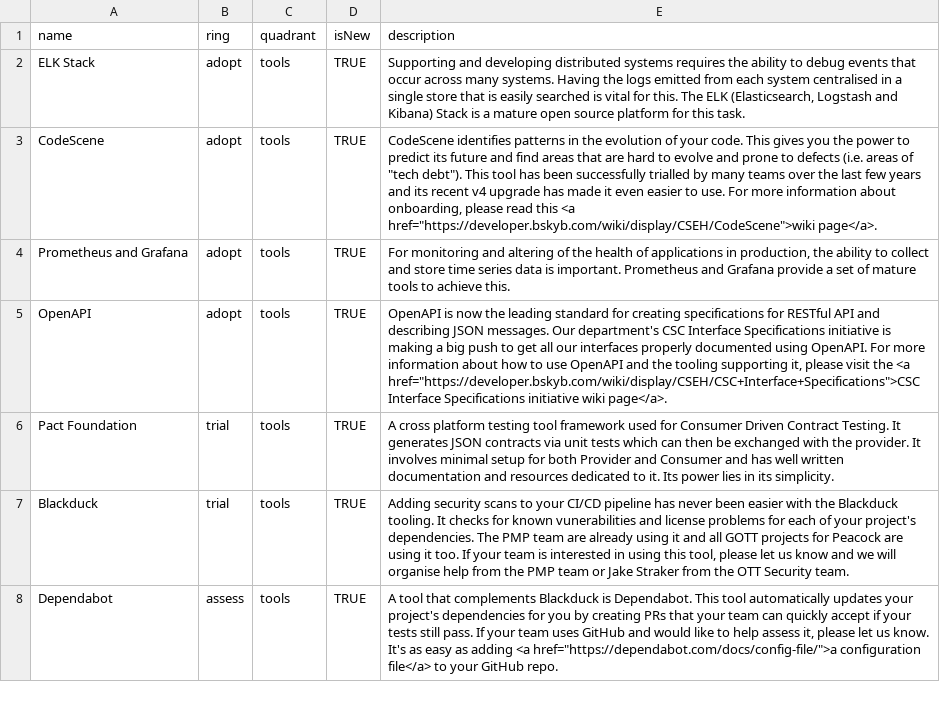
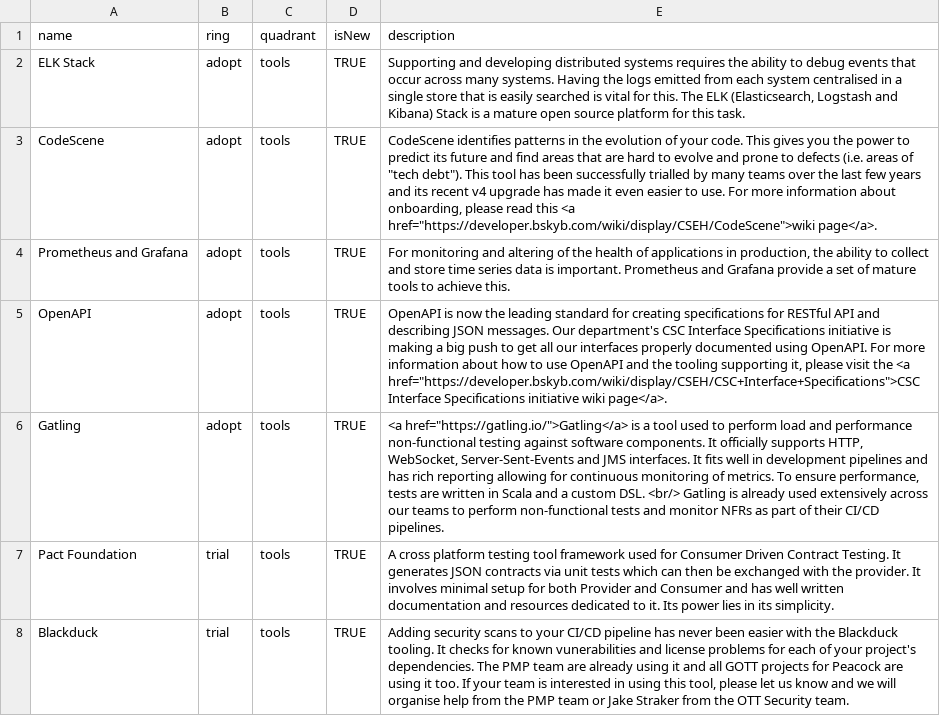
Before and after one commit to sky-uk/csp-tech-radar, a CSV file: csp-tech-radar.csv, drawn as a sheet; only a part is shown; the shorter side is filled out with more unchanged rows.

Commit message:
Add new Gatling entry under Tools & Adopt (#49)
* include new Gatling entry under Tools+Adopt

* tweek gatling description

```diff
--- a/csp-tech-radar.csv
+++ b/csp-tech-radar.csv
@@ -5,2 +5,3 @@ Prometheus and Grafana,adopt,tools,TRUE,"For monitoring and altering of the heal
 OpenAPI,adopt,tools,TRUE,"OpenAPI is now the leading standard for creating specifications for RESTful API and describing JSON messages. Our department's CSC Interface Specifications initiative is making a big push to get all our interfaces properly documented using OpenAPI. For more information about how to use OpenAPI and the tooling supporting it, please visit the <a href=""https://developer.bskyb.com/wiki/display/CSEH/CSC+Interface+Specifications"">CSC Interface Specifications initiative wiki page</a>."
+Gatling,adopt,tools,TRUE,"<a href=""https://gatling.io/"">Gatling</a> is a tool used to perform load and performance non-functional testing against software components. It officially supports HTTP, WebSocket, Server-Sent-Events and JMS interfaces. It fits well in development pipelines and has rich reporting allowing for continuous monitoring of metrics. To ensure performance, tests are written in Scala and a custom DSL. <br/> Gatling is already used extensively across our teams to perform non-functional tests and monitor NFRs as part of their CI/CD pipelines."
 Pact Foundation,trial,tools,TRUE,A cross platform testing tool framework used for Consumer Driven Contract Testing. It generates JSON contracts via unit tests which can then be exchanged with the provider. It involves minimal setup for both Provider and Consumer and has well written documentation and resources dedicated to it. Its power lies in its simplicity.
```
